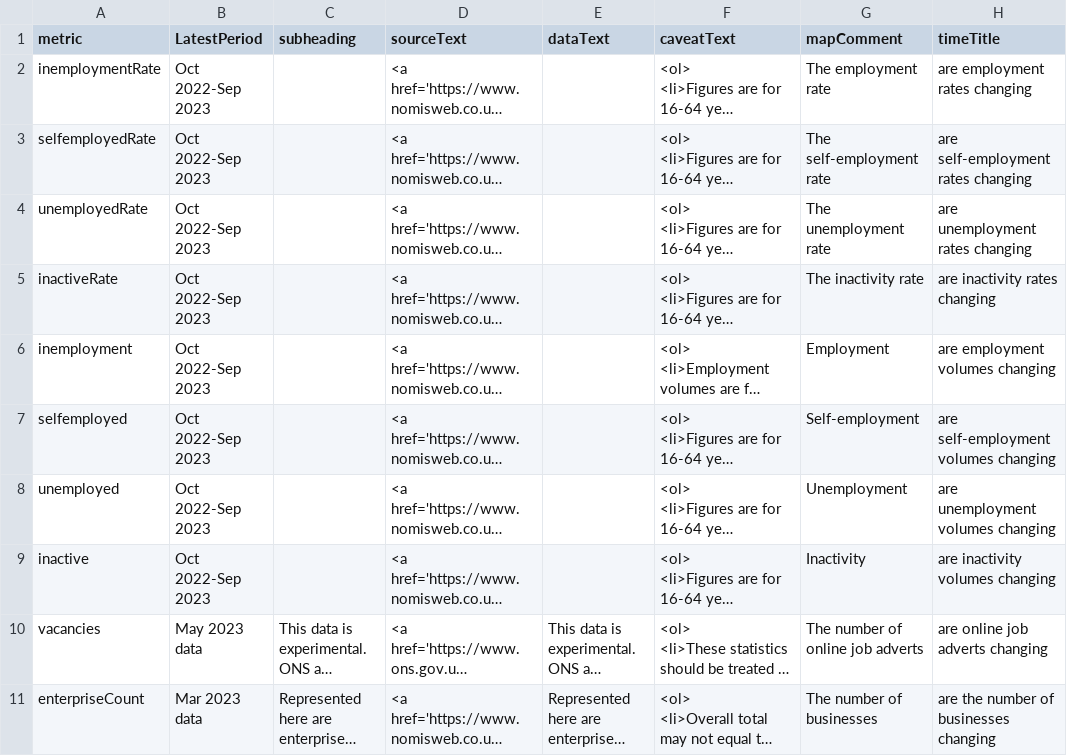
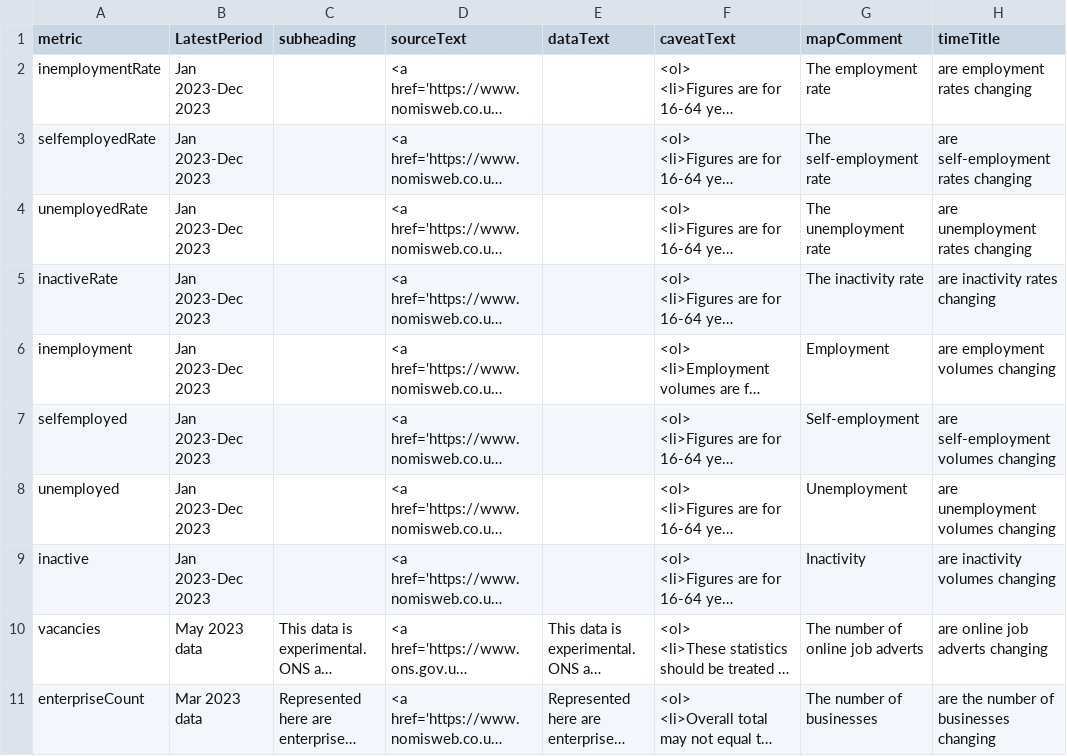
Before and after one commit to dfe-analytical-services/lsip_dashboard, a CSV file: Data/AppData/I_DataText.csv, drawn as a sheet; only a part is shown; long unchanged cells end in …; the diff names each change by its address in the sheet, - before the commit and + after, or states it on an @@ line.

Commit message:
Update AppData with APS Jan - Dec 2023

```diff
--- a/Data/AppData/I_DataText.csv
+++ b/Data/AppData/I_DataText.csv
-B2:B9 (LatestPeriod): Oct 2022-Sep 2023
+B2:B9 (LatestPeriod): Jan 2023-Dec 2023
```
Also changed, not shown: 2 other files.
